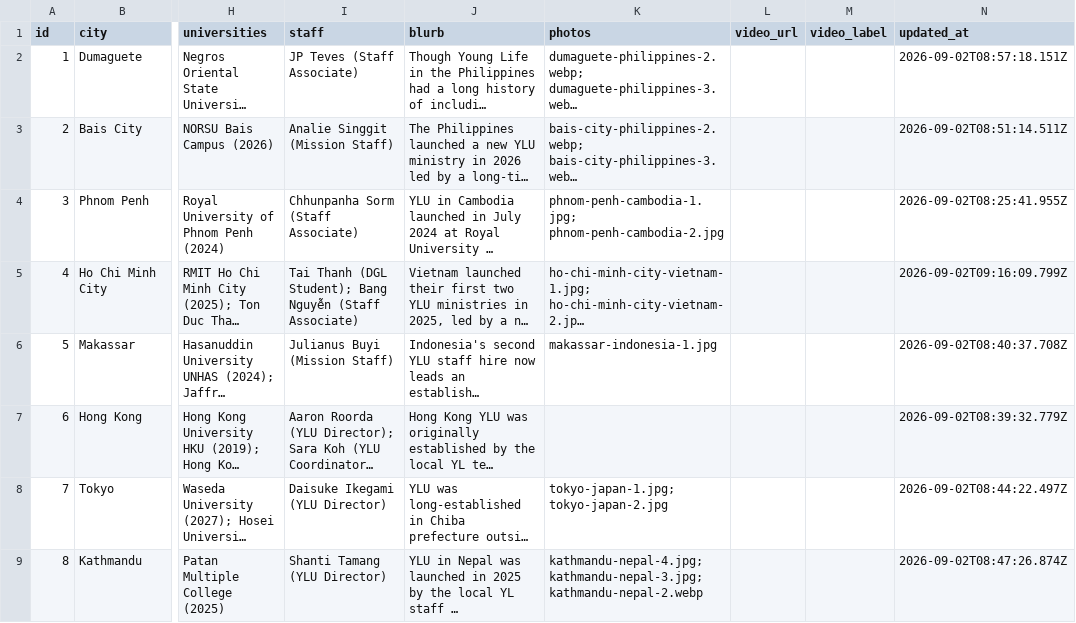
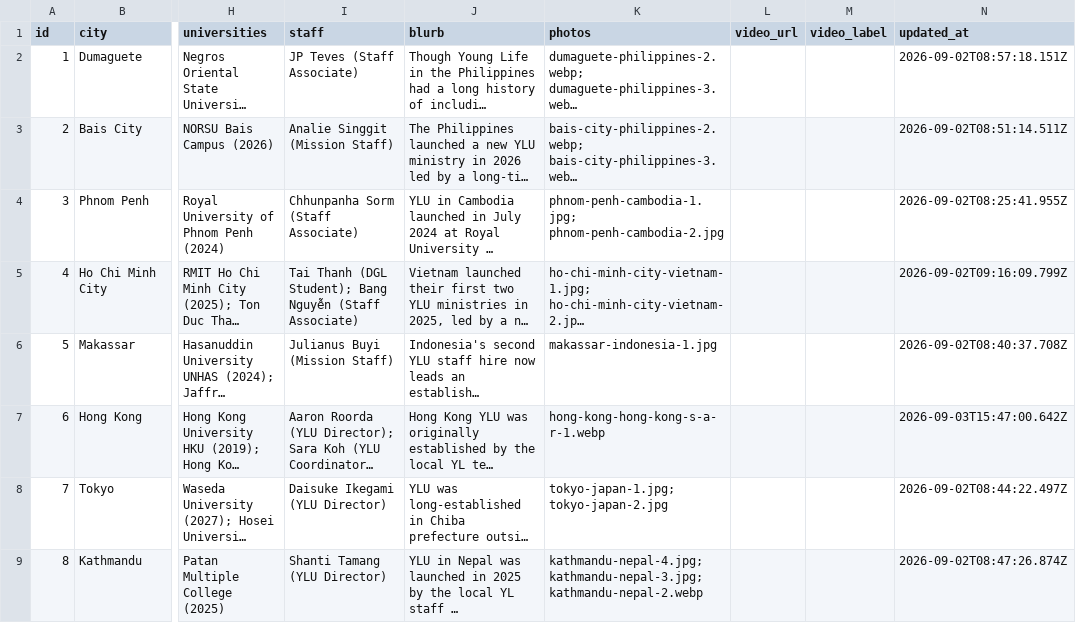
Before and after one commit to claydd218/younglife-university-map, a CSV file: data/ministries.csv, drawn as a sheet; only a part is shown, gaps mark what is left out; long unchanged cells end in …; the diff names each change by its address in the sheet, - before the commit and + after, or states it on an @@ line.

Commit message:
Update ministry: Hong Kong, Hong Kong S.A.R.

```diff
--- a/data/ministries.csv
+++ b/data/ministries.csv
-K7 (photos): (empty)
+K7 (photos): hong-kong-hong-kong-s-a-r-1.webp
-N7 (updated_at): 2026-09-02T08:39:32.779Z
+N7 (updated_at): 2026-09-03T15:47:00.642Z
```
